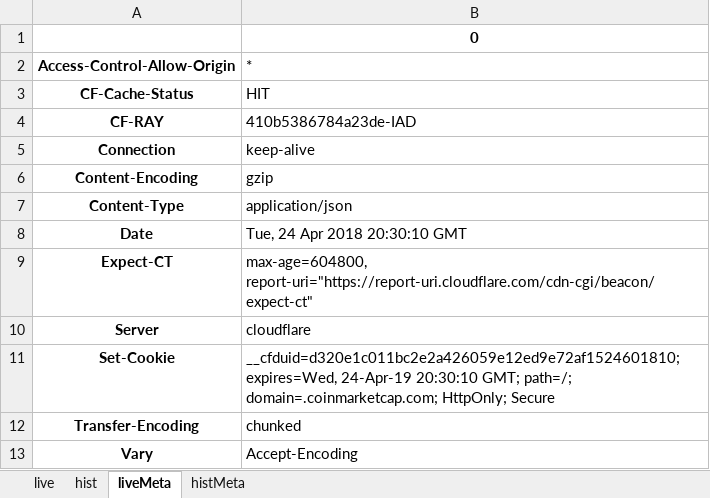
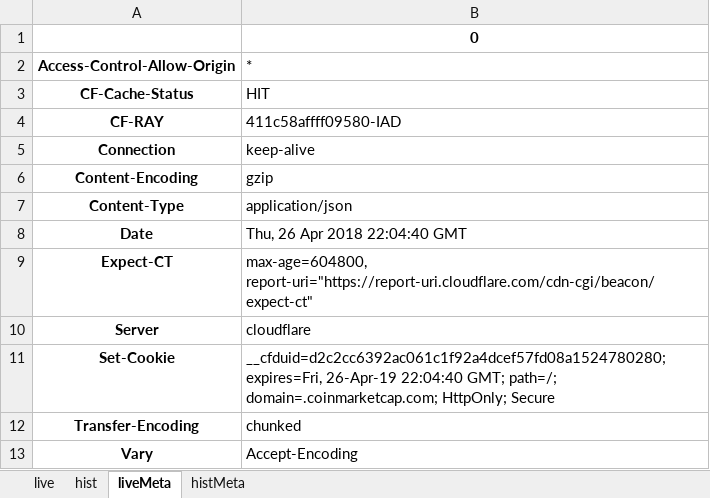
Before and after one commit to clementines/clementines.github.io, an Excel workbook: cryptoOutput.xlsx, sheet liveMeta, drawn as a sheet; values as stored, in another font and other column widths than the file's, no borders; the diff names each change by its address in the sheet, - before the commit and + after, or states it on an @@ line.

```diff
--- a/cryptoOutput.xlsx (sheet liveMeta)
+++ b/cryptoOutput.xlsx (sheet liveMeta)
-B4 (*): 410b5386784a23de-IAD
+B4 (*): 411c58affff09580-IAD
-B8 (*): Tue, 24 Apr 2018 20:30:10 GMT
+B8 (*): Thu, 26 Apr 2018 22:04:40 GMT
-B11 (*): __cfduid=d320e1c011bc2e2a426059e12ed9e72af1524601810; expires=Wed, 24-Apr-19 20:30:10 GMT; path=/;…
+B11 (*): __cfduid=d2c2cc6392ac061c1f92a4dcef57fd08a1524780280; expires=Fri, 26-Apr-19 22:04:40 GMT; path=/;…
```
Also changed, not shown: sheet hist, sheet live, sheet histMeta, 1 other file.
